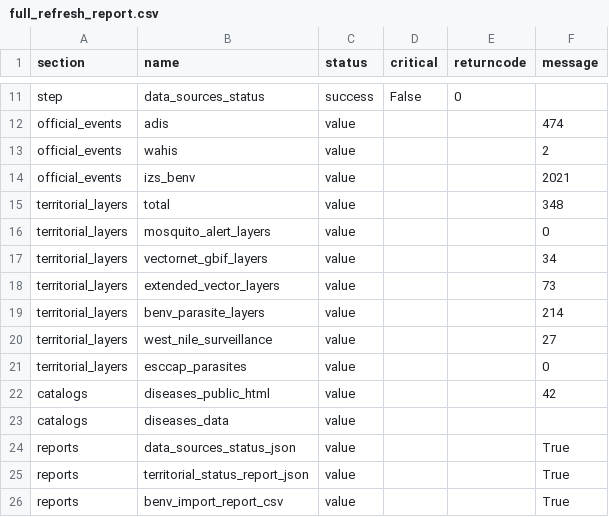
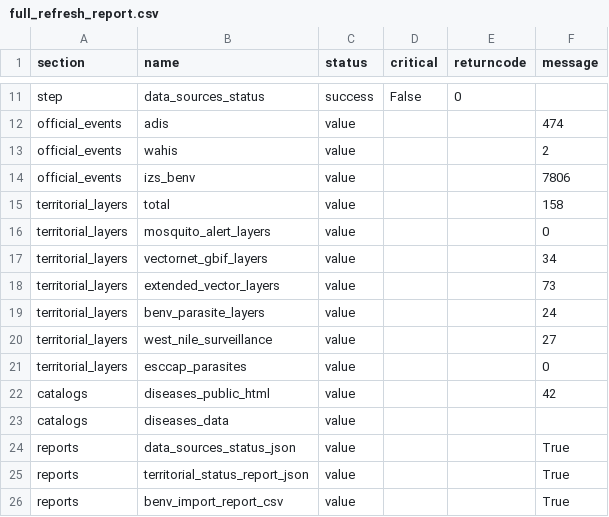
Before and after one commit to comunicazionenibbiotec-droid/vet-alert-backend-api, a CSV file: data/status/full_refresh_report.csv, drawn as a sheet; only a part is shown, gaps mark what is left out.

```diff
--- a/data/status/full_refresh_report.csv
+++ b/data/status/full_refresh_report.csv
@@ -13,4 +13,4 @@ official_events,adis,value,,,474
 official_events,wahis,value,,,2
-official_events,izs_benv,value,,,2021
-territorial_layers,total,value,,,348
+official_events,izs_benv,value,,,7806
+territorial_layers,total,value,,,158
 territorial_layers,mosquito_alert_layers,value,,,0
@@ -18,3 +18,3 @@ territorial_layers,vectornet_gbif_layers,value,,,34
 territorial_layers,extended_vector_layers,value,,,73
-territorial_layers,benv_parasite_layers,value,,,214
+territorial_layers,benv_parasite_layers,value,,,24
 territorial_layers,west_nile_surveillance,value,,,27
```
Also changed, not shown: data/official_sources/benv_companion_report.csv, data/official_sources/benv_import_report.csv, 12 other files.
